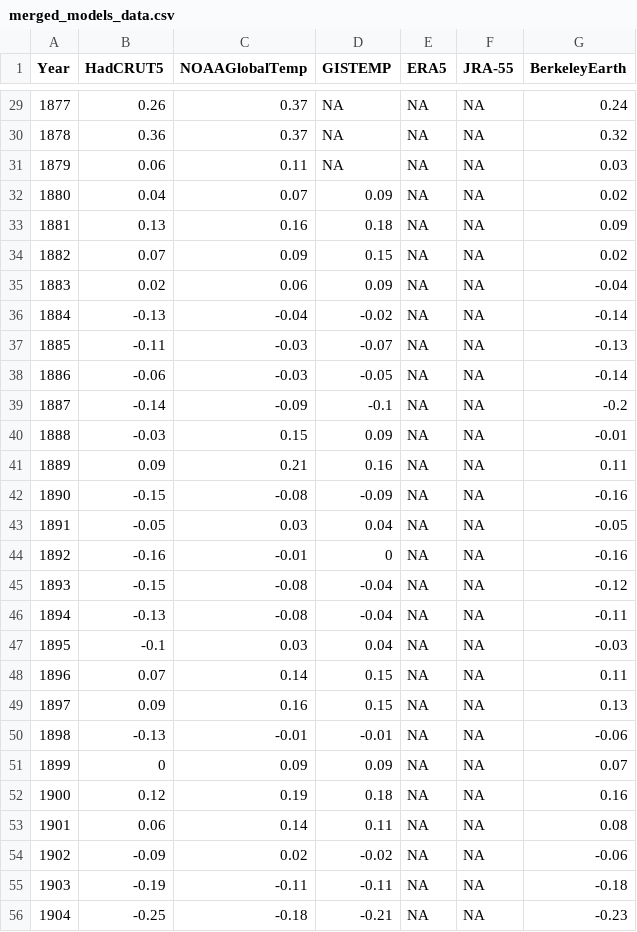
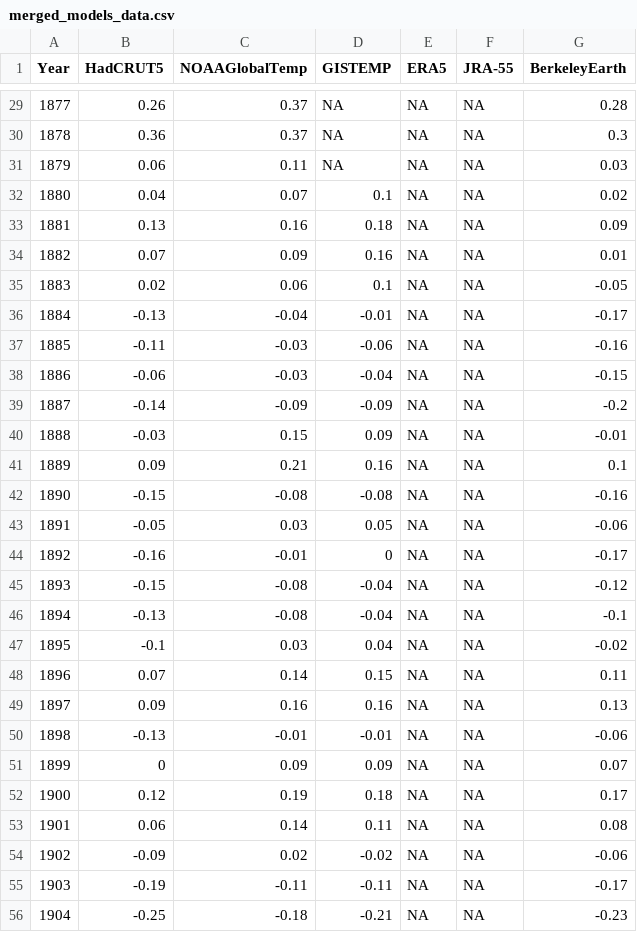
Before and after one commit to RobinKohrs/climateTracker, a CSV file: output/merged_data/merged_models_data.csv, drawn as a sheet; only a part is shown, gaps mark what is left out; the diff covers the shown part only.

```diff
--- a/output/merged_data/merged_models_data.csv
+++ b/output/merged_data/merged_models_data.csv
@@ -29,28 +29,28 @@
-1877,0.26,0.37,NA,NA,NA,0.24
-1878,0.36,0.37,NA,NA,NA,0.32
+1877,0.26,0.37,NA,NA,NA,0.28
+1878,0.36,0.37,NA,NA,NA,0.3
 1879,0.06,0.11,NA,NA,NA,0.03
-1880,0.04,0.07,0.09,NA,NA,0.02
+1880,0.04,0.07,0.1,NA,NA,0.02
 1881,0.13,0.16,0.18,NA,NA,0.09
-1882,0.07,0.09,0.15,NA,NA,0.02
-1883,0.02,0.06,0.09,NA,NA,-0.04
-1884,-0.13,-0.04,-0.02,NA,NA,-0.14
-1885,-0.11,-0.03,-0.07,NA,NA,-0.13
-1886,-0.06,-0.03,-0.05,NA,NA,-0.14
-1887,-0.14,-0.09,-0.1,NA,NA,-0.2
+1882,0.07,0.09,0.16,NA,NA,0.01
+1883,0.02,0.06,0.1,NA,NA,-0.05
+1884,-0.13,-0.04,-0.01,NA,NA,-0.17
+1885,-0.11,-0.03,-0.06,NA,NA,-0.16
+1886,-0.06,-0.03,-0.04,NA,NA,-0.15
+1887,-0.14,-0.09,-0.09,NA,NA,-0.2
 1888,-0.03,0.15,0.09,NA,NA,-0.01
-1889,0.09,0.21,0.16,NA,NA,0.11
-1890,-0.15,-0.08,-0.09,NA,NA,-0.16
-1891,-0.05,0.03,0.04,NA,NA,-0.05
-1892,-0.16,-0.01,0,NA,NA,-0.16
+1889,0.09,0.21,0.16,NA,NA,0.1
+1890,-0.15,-0.08,-0.08,NA,NA,-0.16
+1891,-0.05,0.03,0.05,NA,NA,-0.06
+1892,-0.16,-0.01,0,NA,NA,-0.17
 1893,-0.15,-0.08,-0.04,NA,NA,-0.12
-1894,-0.13,-0.08,-0.04,NA,NA,-0.11
-1895,-0.1,0.03,0.04,NA,NA,-0.03
+1894,-0.13,-0.08,-0.04,NA,NA,-0.1
+1895,-0.1,0.03,0.04,NA,NA,-0.02
 1896,0.07,0.14,0.15,NA,NA,0.11
-1897,0.09,0.16,0.15,NA,NA,0.13
+1897,0.09,0.16,0.16,NA,NA,0.13
 1898,-0.13,-0.01,-0.01,NA,NA,-0.06
 1899,0,0.09,0.09,NA,NA,0.07
-1900,0.12,0.19,0.18,NA,NA,0.16
+1900,0.12,0.19,0.18,NA,NA,0.17
 1901,0.06,0.14,0.11,NA,NA,0.08
 1902,-0.09,0.02,-0.02,NA,NA,-0.06
-1903,-0.19,-0.11,-0.11,NA,NA,-0.18
+1903,-0.19,-0.11,-0.11,NA,NA,-0.17
 1904,-0.25,-0.18,-0.21,NA,NA,-0.23
```
Also changed, not shown: 1 added row and 84 edited cells elsewhere in this file.
